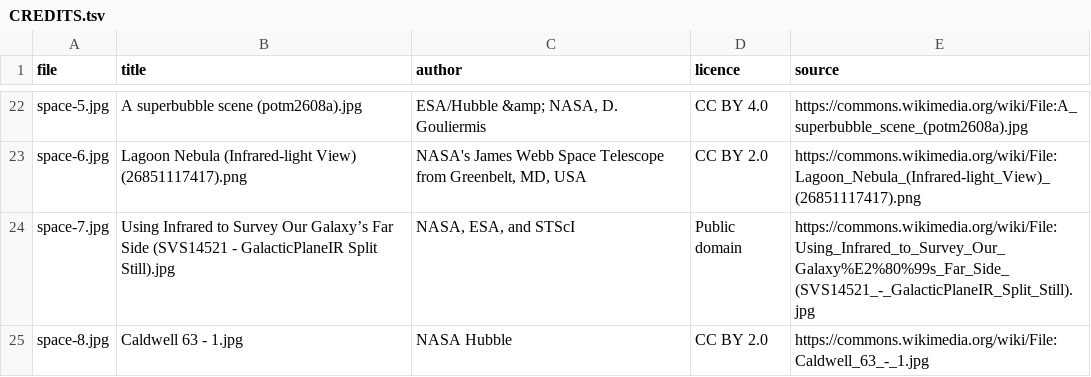
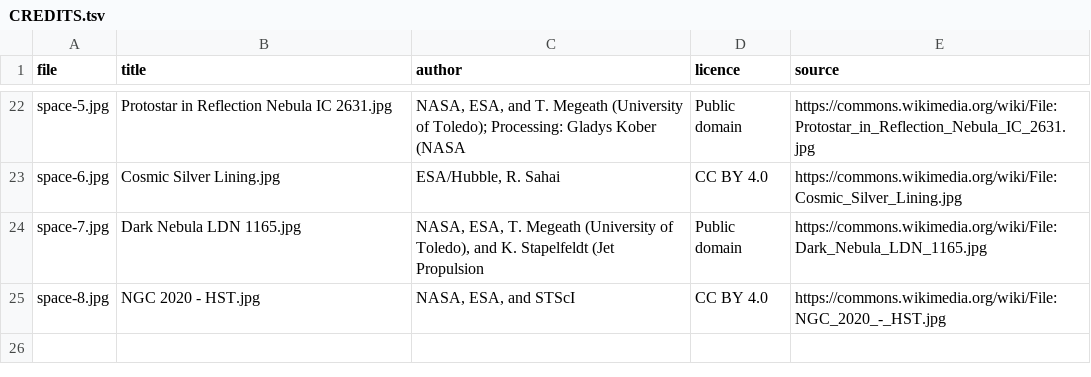
Before and after one commit to balajivx/afterglow, a TSV file: watchsports/wallpapers/2026-11/CREDITS.tsv, drawn as a sheet; only a part is shown, gaps mark what is left out; the diff covers the shown part only; the diff names each change by its address in the sheet, - before the commit and + after, or states it on an @@ line.

```diff
--- a/watchsports/wallpapers/2026-11/CREDITS.tsv
+++ b/watchsports/wallpapers/2026-11/CREDITS.tsv
-B22 (title): A superbubble scene (potm2608a).jpg
+B22 (title): Protostar in Reflection Nebula IC 2631.jpg
-C22 (author): ESA/Hubble &amp; NASA, D. Gouliermis
+C22 (author): NASA, ESA, and T. Megeath (University of Toledo); Processing: Gladys Kober (NASA
-D22 (licence): CC BY 4.0
+D22 (licence): Public domain
-E22 (source): https://commons.wikimedia.org/wiki/File:A_superbubble_scene_(potm2608a).jpg
+E22 (source): https://commons.wikimedia.org/wiki/File:Protostar_in_Reflection_Nebula_IC_2631.jpg
-B23 (title): Lagoon Nebula (Infrared-light View) (26851117417).png
+B23 (title): Cosmic Silver Lining.jpg
-C23 (author): NASA's James Webb Space Telescope from Greenbelt, MD, USA
+C23 (author): ESA/Hubble, R. Sahai
-D23 (licence): CC BY 2.0
+D23 (licence): CC BY 4.0
-E23 (source): https://commons.wikimedia.org/wiki/File:Lagoon_Nebula_(Infrared-light_View)_(26851117417).png
+E23 (source): https://commons.wikimedia.org/wiki/File:Cosmic_Silver_Lining.jpg
-B24 (title): Using Infrared to Survey Our Galaxy’s Far Side (SVS14521 - GalacticPlaneIR Split Still).jpg
+B24 (title): Dark Nebula LDN 1165.jpg
-C24 (author): NASA, ESA, and STScI
+C24 (author): NASA, ESA, T. Megeath (University of Toledo), and K. Stapelfeldt (Jet Propulsion
-E24 (source): https://commons.wikimedia.org/wiki/File:Using_Infrared_to_Survey_Our_Galaxy%E2%80%99s_Far_Side_(SVS14521_-_GalacticPlaneIR_Split_Still).jpg
+E24 (source): https://commons.wikimedia.org/wiki/File:Dark_Nebula_LDN_1165.jpg
-B25 (title): Caldwell 63 - 1.jpg
+B25 (title): NGC 2020 - HST.jpg
-C25 (author): NASA Hubble
+C25 (author): NASA, ESA, and STScI
-D25 (licence): CC BY 2.0
+D25 (licence): CC BY 4.0
-E25 (source): https://commons.wikimedia.org/wiki/File:Caldwell_63_-_1.jpg
+E25 (source): https://commons.wikimedia.org/wiki/File:NGC_2020_-_HST.jpg
```
Also changed, not shown: 66 edited cells elsewhere in this file, 25 other files.
